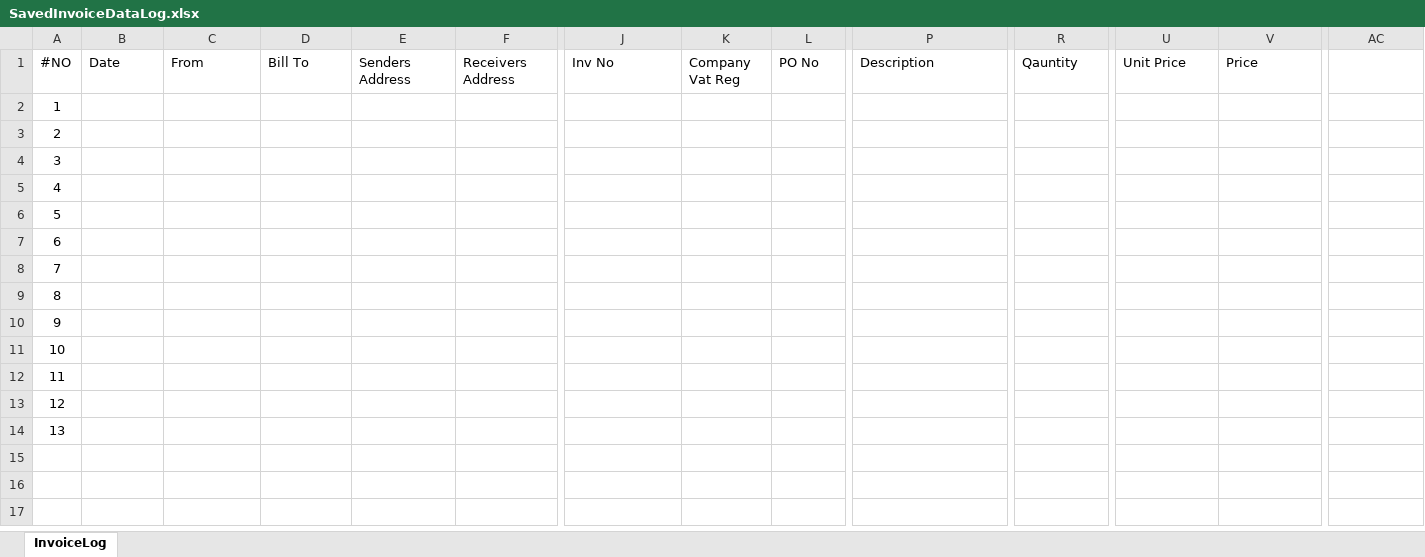
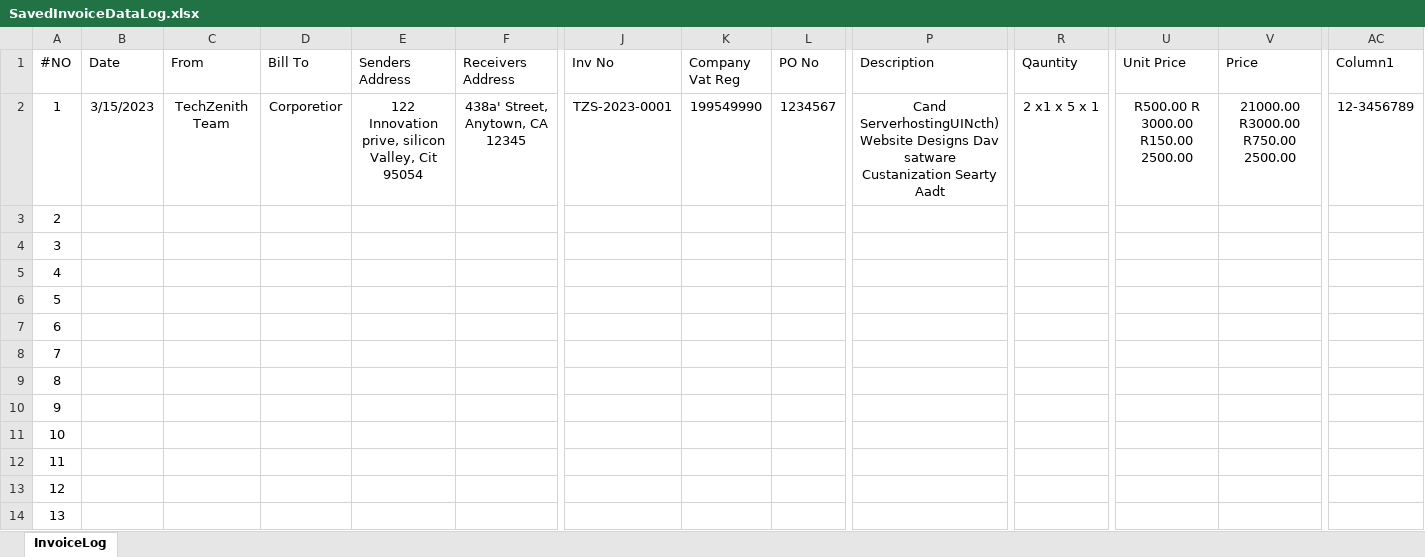
Before and after one commit to Rah2d33/InvoiceBot2, an Excel workbook: InvoiceBot/SavedInvoiceDataLog.xlsx, sheet InvoiceLog, drawn as a sheet; only a part is shown, gaps mark what is left out; values as stored, in another font and other column widths than the file's, no borders; table styles not drawn; the diff covers the shown part only; the diff names each change by its address in the sheet, - before the commit and + after, or states it on an @@ line.

Commit message:
added an update excel saved sheet sequence

```diff
--- a/InvoiceBot/SavedInvoiceDataLog.xlsx (sheet InvoiceLog)
+++ b/InvoiceBot/SavedInvoiceDataLog.xlsx (sheet InvoiceLog)
-AC1: (empty)
+AC1: Column1
-B2 (Date): (empty)
+B2 (Date): 3/15/2023
-C2 (From): (empty)
+C2 (From): TechZenith Team
-D2 (Bill To): (empty)
+D2 (Bill To): Corporetior
-E2 (Senders Address): (empty)
+E2 (Senders Address): 122 Innovation prive, silicon Valley, Cit 95054
-F2 (Receivers Address): (empty)
+F2 (Receivers Address): 438a' Street, Anytown, CA 12345
-J2 (Inv No): (empty)
+J2 (Inv No): TZS-2023-0001
-K2 (Company Vat Reg): (empty)
+K2 (Company Vat Reg): 199549990
-L2 (PO No): (empty)
+L2 (PO No): 1234567
-P2 (Description): (empty)
+P2 (Description): Cand ServerhostingUINcth) Website Designs Dav satware Custanization Searty Aadt
-R2 (Qauntity): (empty)
+R2 (Qauntity): 2 x1 x 5 x 1
-U2 (Unit Price): (empty)
+U2 (Unit Price): R500.00 R 3000.00 R150.00 2500.00
-V2 (Price): (empty)
+V2 (Price): 21000.00 R3000.00 R750.00 2500.00
-AC2 (Column1): (empty)
+AC2 (Column1): 12-3456789
```
Also changed, not shown: 2 edited cells elsewhere in this sheet, 4 other files.
